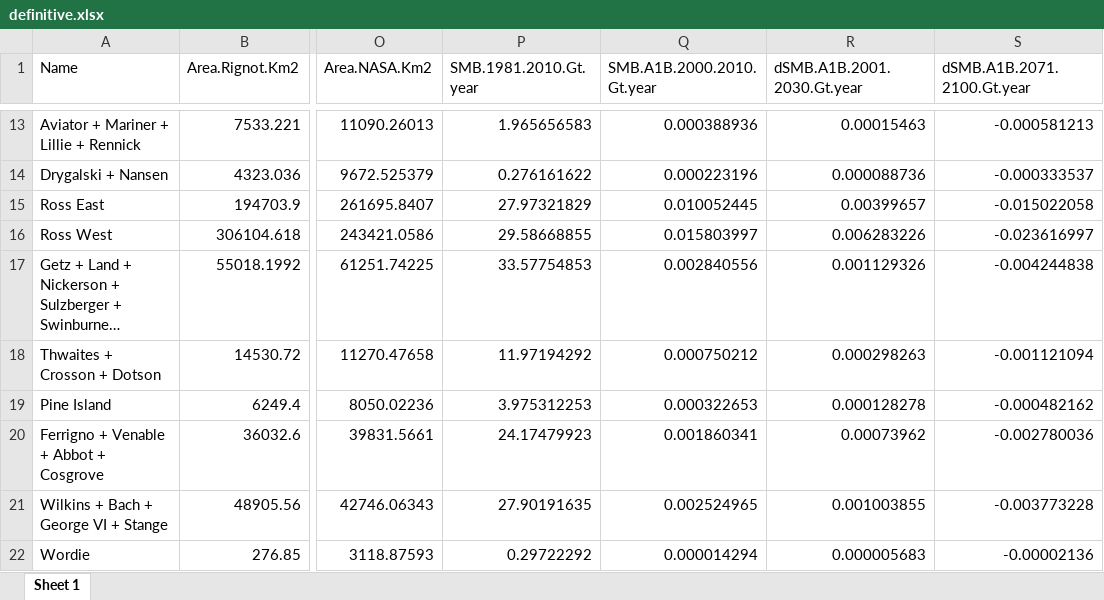
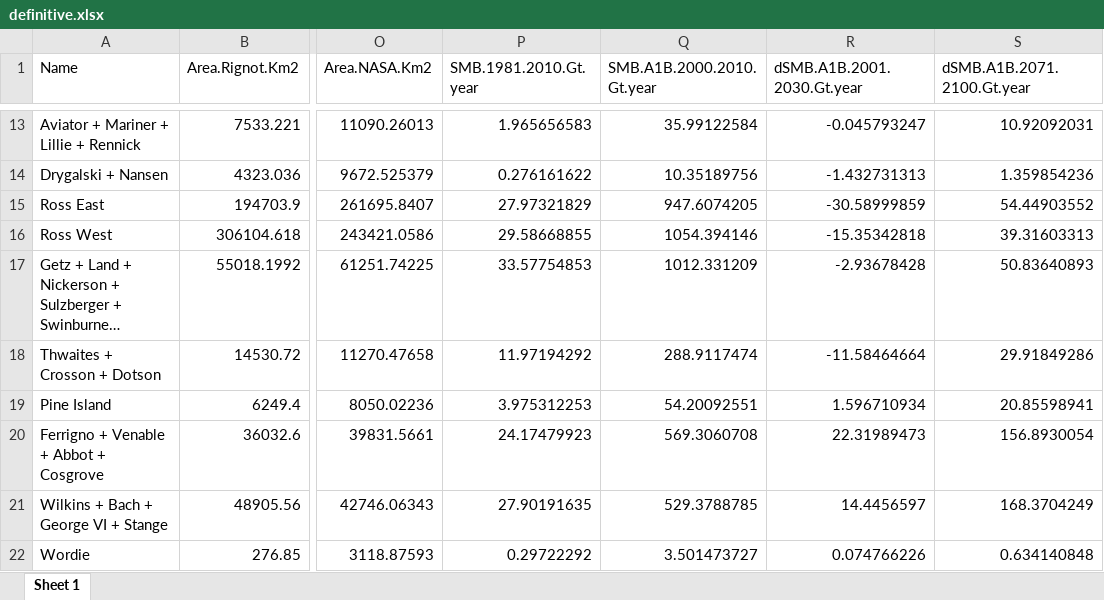
Before and after one commit to alex-robinson/mimhao_smb, an Excel workbook: output/definitive.xlsx, sheet Sheet 1, drawn as a sheet; only a part is shown, gaps mark what is left out; long unchanged cells end in …; values as stored, in another font and other column widths than the file's, no borders; the diff covers the shown part only; the diff names each change by its address in the sheet, - before the commit and + after, or states it on an @@ line.

```diff
--- a/output/definitive.xlsx (sheet Sheet 1)
+++ b/output/definitive.xlsx (sheet Sheet 1)
-Q13 (SMB.A1B.2000.2010.Gt.year): 0.000388936
+Q13 (SMB.A1B.2000.2010.Gt.year): 35.99122584
-R13 (dSMB.A1B.2001.2030.Gt.year): 0.00015463
+R13 (dSMB.A1B.2001.2030.Gt.year): -0.045793247
-S13 (dSMB.A1B.2071.2100.Gt.year): -0.000581213
+S13 (dSMB.A1B.2071.2100.Gt.year): 10.92092031
-Q14 (SMB.A1B.2000.2010.Gt.year): 0.000223196
+Q14 (SMB.A1B.2000.2010.Gt.year): 10.35189756
-R14 (dSMB.A1B.2001.2030.Gt.year): 0.000088736
+R14 (dSMB.A1B.2001.2030.Gt.year): -1.432731313
-S14 (dSMB.A1B.2071.2100.Gt.year): -0.000333537
+S14 (dSMB.A1B.2071.2100.Gt.year): 1.359854236
-Q15 (SMB.A1B.2000.2010.Gt.year): 0.010052445
+Q15 (SMB.A1B.2000.2010.Gt.year): 947.6074205
-R15 (dSMB.A1B.2001.2030.Gt.year): 0.00399657
+R15 (dSMB.A1B.2001.2030.Gt.year): -30.58999859
-S15 (dSMB.A1B.2071.2100.Gt.year): -0.015022058
+S15 (dSMB.A1B.2071.2100.Gt.year): 54.44903552
-Q16 (SMB.A1B.2000.2010.Gt.year): 0.015803997
+Q16 (SMB.A1B.2000.2010.Gt.year): 1054.394146
-R16 (dSMB.A1B.2001.2030.Gt.year): 0.006283226
+R16 (dSMB.A1B.2001.2030.Gt.year): -15.35342818
-S16 (dSMB.A1B.2071.2100.Gt.year): -0.023616997
+S16 (dSMB.A1B.2071.2100.Gt.year): 39.31603313
-Q17 (SMB.A1B.2000.2010.Gt.year): 0.002840556
+Q17 (SMB.A1B.2000.2010.Gt.year): 1012.331209
-R17 (dSMB.A1B.2001.2030.Gt.year): 0.001129326
+R17 (dSMB.A1B.2001.2030.Gt.year): -2.93678428
-S17 (dSMB.A1B.2071.2100.Gt.year): -0.004244838
+S17 (dSMB.A1B.2071.2100.Gt.year): 50.83640893
-Q18 (SMB.A1B.2000.2010.Gt.year): 0.000750212
+Q18 (SMB.A1B.2000.2010.Gt.year): 288.9117474
-R18 (dSMB.A1B.2001.2030.Gt.year): 0.000298263
+R18 (dSMB.A1B.2001.2030.Gt.year): -11.58464664
-S18 (dSMB.A1B.2071.2100.Gt.year): -0.001121094
+S18 (dSMB.A1B.2071.2100.Gt.year): 29.91849286
-Q19 (SMB.A1B.2000.2010.Gt.year): 0.000322653
+Q19 (SMB.A1B.2000.2010.Gt.year): 54.20092551
-R19 (dSMB.A1B.2001.2030.Gt.year): 0.000128278
+R19 (dSMB.A1B.2001.2030.Gt.year): 1.596710934
-S19 (dSMB.A1B.2071.2100.Gt.year): -0.000482162
+S19 (dSMB.A1B.2071.2100.Gt.year): 20.85598941
-Q20 (SMB.A1B.2000.2010.Gt.year): 0.001860341
+Q20 (SMB.A1B.2000.2010.Gt.year): 569.3060708
-R20 (dSMB.A1B.2001.2030.Gt.year): 0.00073962
+R20 (dSMB.A1B.2001.2030.Gt.year): 22.31989473
-S20 (dSMB.A1B.2071.2100.Gt.year): -0.002780036
+S20 (dSMB.A1B.2071.2100.Gt.year): 156.8930054
-Q21 (SMB.A1B.2000.2010.Gt.year): 0.002524965
+Q21 (SMB.A1B.2000.2010.Gt.year): 529.3788785
-R21 (dSMB.A1B.2001.2030.Gt.year): 0.001003855
+R21 (dSMB.A1B.2001.2030.Gt.year): 14.4456597
-S21 (dSMB.A1B.2071.2100.Gt.year): -0.003773228
+S21 (dSMB.A1B.2071.2100.Gt.year): 168.3704249
-Q22 (SMB.A1B.2000.2010.Gt.year): 0.000014294
+Q22 (SMB.A1B.2000.2010.Gt.year): 3.501473727
-R22 (dSMB.A1B.2001.2030.Gt.year): 0.000005683
+R22 (dSMB.A1B.2001.2030.Gt.year): 0.074766226
-S22 (dSMB.A1B.2071.2100.Gt.year): -0.00002136
+S22 (dSMB.A1B.2071.2100.Gt.year): 0.634140848
```
Also changed, not shown: 33 edited cells elsewhere in this sheet, 2 other files.
